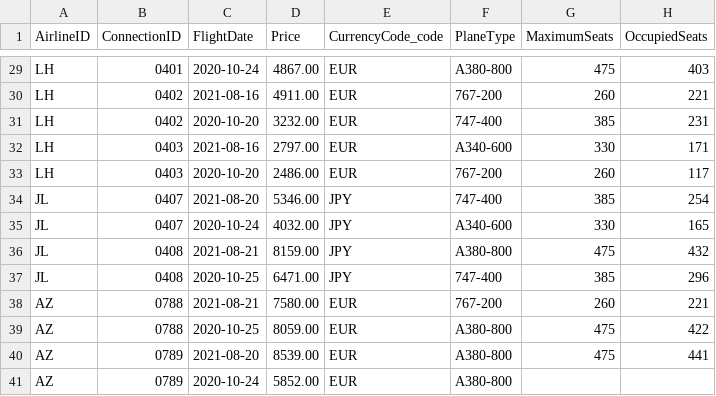
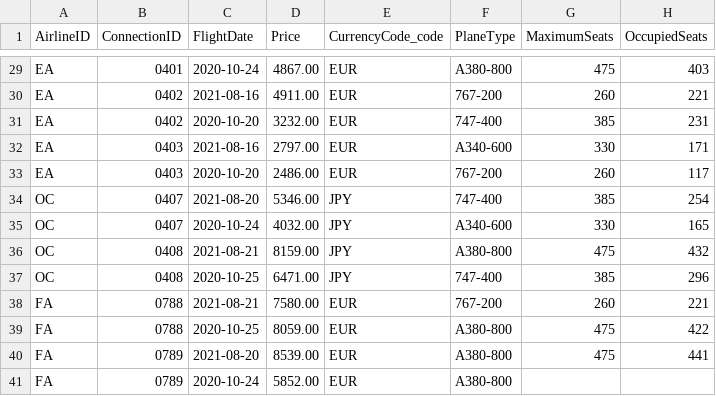
Before and after one commit to GHOLUJ/fiori-elements-v4-cap-advanced, a CSV file: db/data/sap.fe.cap.travel-Flight.csv, drawn as a sheet; only a part is shown, gaps mark what is left out; the diff covers the shown part only; the diff names each change by its address in the sheet, - before the commit and + after, or states it on an @@ line.

```diff
--- a/db/data/sap.fe.cap.travel-Flight.csv
+++ b/db/data/sap.fe.cap.travel-Flight.csv
-A29:A33 (AirlineID): LH
+A29:A33 (AirlineID): EA
-A34:A37 (AirlineID): JL
+A34:A37 (AirlineID): OC
-A38:A41 (AirlineID): AZ
+A38:A41 (AirlineID): FA
```
Also changed, not shown: 27 edited cells elsewhere in this file, 7 other files.
